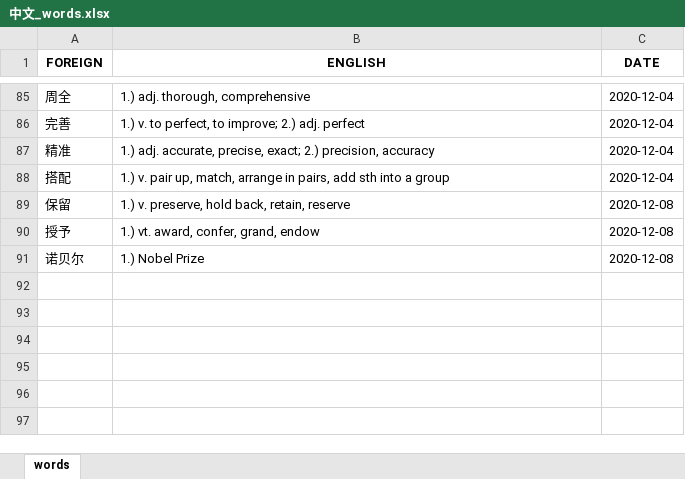
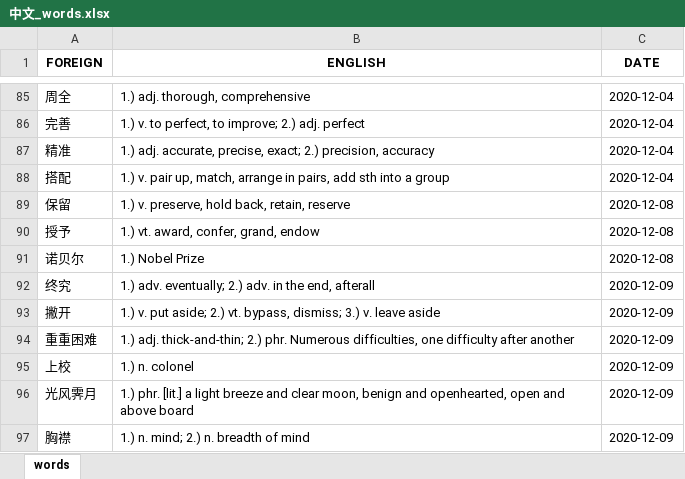
Before and after one commit to mikitz/anki-card-importer, an Excel workbook: Databases/中文_words.xlsx, sheet words, drawn as a sheet; only a part is shown, gaps mark what is left out; values as stored, in another font and other column widths than the file's, no borders; the diff names each change by its address in the sheet, - before the commit and + after, or states it on an @@ line.

```diff
--- a/Databases/中文_words.xlsx (sheet words)
+++ b/Databases/中文_words.xlsx (sheet words)
+row 92: 终究 | 1.) adv. eventually; 2.) adv. in the end, afterall | 2020-12-09
+row 93: 撇开 | 1.) v. put aside; 2.) vt. bypass, dismiss; 3.) v. leave aside | 2020-12-09
+row 94: 重重困难 | 1.) adj. thick-and-thin; 2.) phr. Numerous difficulties, one difficulty after another | 2020-12-09
+row 95: 上校 | 1.) n. colonel | 2020-12-09
+row 96: 光风霁月 | 1.) phr. [lit.] a light breeze and clear moon, benign and openhearted, open and above board | 2020-12-09
+row 97: 胸襟 | 1.) n. mind; 2.) n. breadth of mind | 2020-12-09
```
Also changed, not shown: Databases/中文_sentences.xlsx, Databases/한국어_sentences.xlsx, 4 other files.
